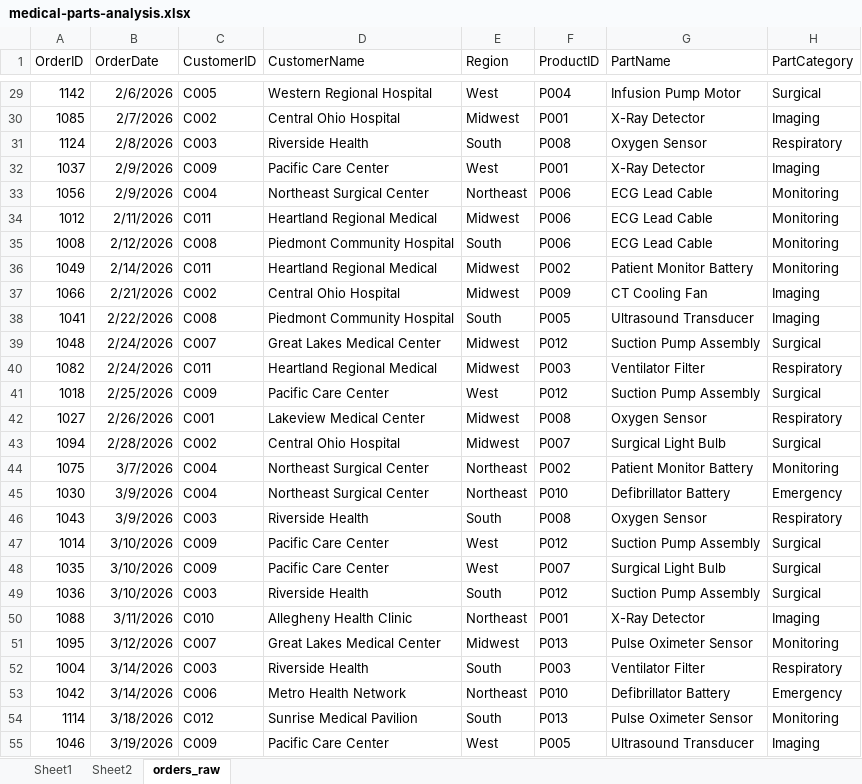
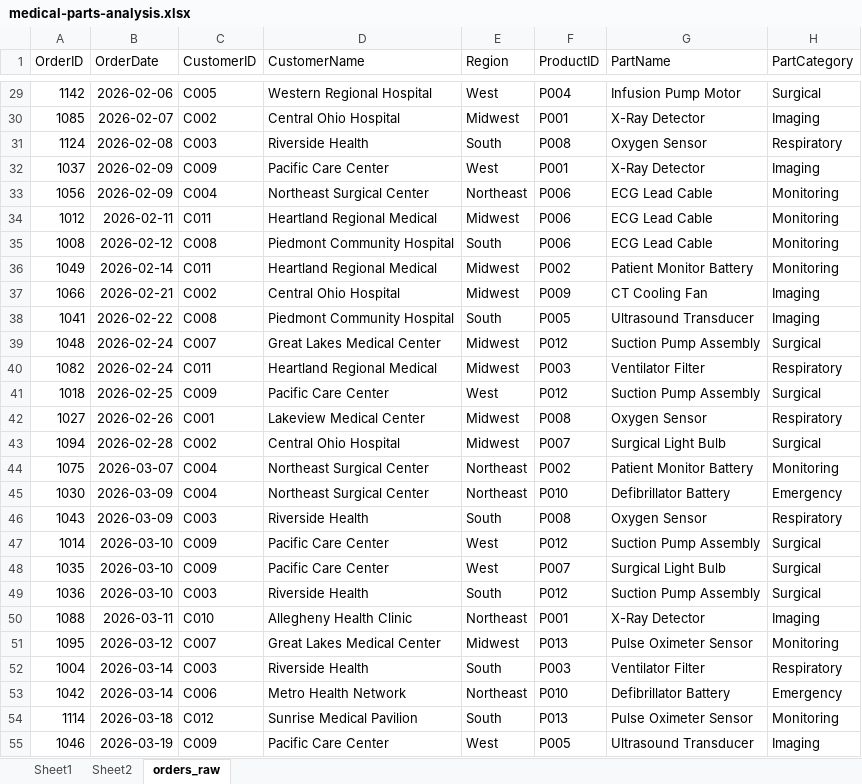
Before and after one commit to nosirrah01/medical-parts-data-analysis, an Excel workbook: excel/medical-parts-analysis.xlsx, sheet orders_raw, drawn as a sheet; only a part is shown, gaps mark what is left out; values as stored, in another font and other column widths than the file's, no borders; table styles not drawn; the diff covers the shown part only; the diff names each change by its address in the sheet, - before the commit and + after, or states it on an @@ line.

```diff
--- a/excel/medical-parts-analysis.xlsx (sheet orders_raw)
+++ b/excel/medical-parts-analysis.xlsx (sheet orders_raw)
-B29 (OrderDate): 2/6/2026
+B29 (OrderDate): 2026-02-06
-B30 (OrderDate): 2/7/2026
+B30 (OrderDate): 2026-02-07
-B31 (OrderDate): 2/8/2026
+B31 (OrderDate): 2026-02-08
-B32:B33 (OrderDate): 2/9/2026
+B32:B33 (OrderDate): 2026-02-09
-B34 (OrderDate): 2/11/2026
+B34 (OrderDate): 2026-02-11
-B35 (OrderDate): 2/12/2026
+B35 (OrderDate): 2026-02-12
-B36 (OrderDate): 2/14/2026
+B36 (OrderDate): 2026-02-14
-B37 (OrderDate): 2/21/2026
+B37 (OrderDate): 2026-02-21
-B38 (OrderDate): 2/22/2026
+B38 (OrderDate): 2026-02-22
-B39:B40 (OrderDate): 2/24/2026
+B39:B40 (OrderDate): 2026-02-24
-B41 (OrderDate): 2/25/2026
+B41 (OrderDate): 2026-02-25
-B42 (OrderDate): 2/26/2026
+B42 (OrderDate): 2026-02-26
-B43 (OrderDate): 2/28/2026
+B43 (OrderDate): 2026-02-28
-B44 (OrderDate): 3/7/2026
+B44 (OrderDate): 2026-03-07
-B45:B46 (OrderDate): 3/9/2026
+B45:B46 (OrderDate): 2026-03-09
-B47:B49 (OrderDate): 3/10/2026
+B47:B49 (OrderDate): 2026-03-10
-B50 (OrderDate): 3/11/2026
+B50 (OrderDate): 2026-03-11
-B51 (OrderDate): 3/12/2026
+B51 (OrderDate): 2026-03-12
-B52:B53 (OrderDate): 3/14/2026
+B52:B53 (OrderDate): 2026-03-14
-B54 (OrderDate): 3/18/2026
+B54 (OrderDate): 2026-03-18
-B55 (OrderDate): 3/19/2026
+B55 (OrderDate): 2026-03-19
```
Also changed, not shown: 123 edited cells elsewhere in this sheet, charts or pictures.
